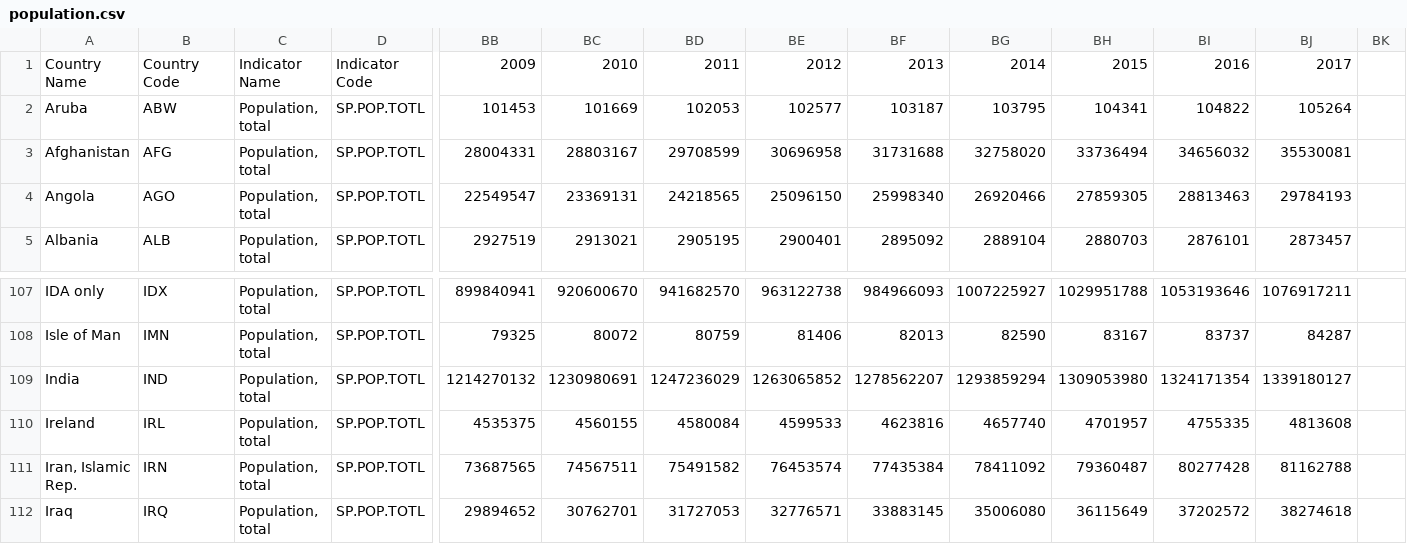
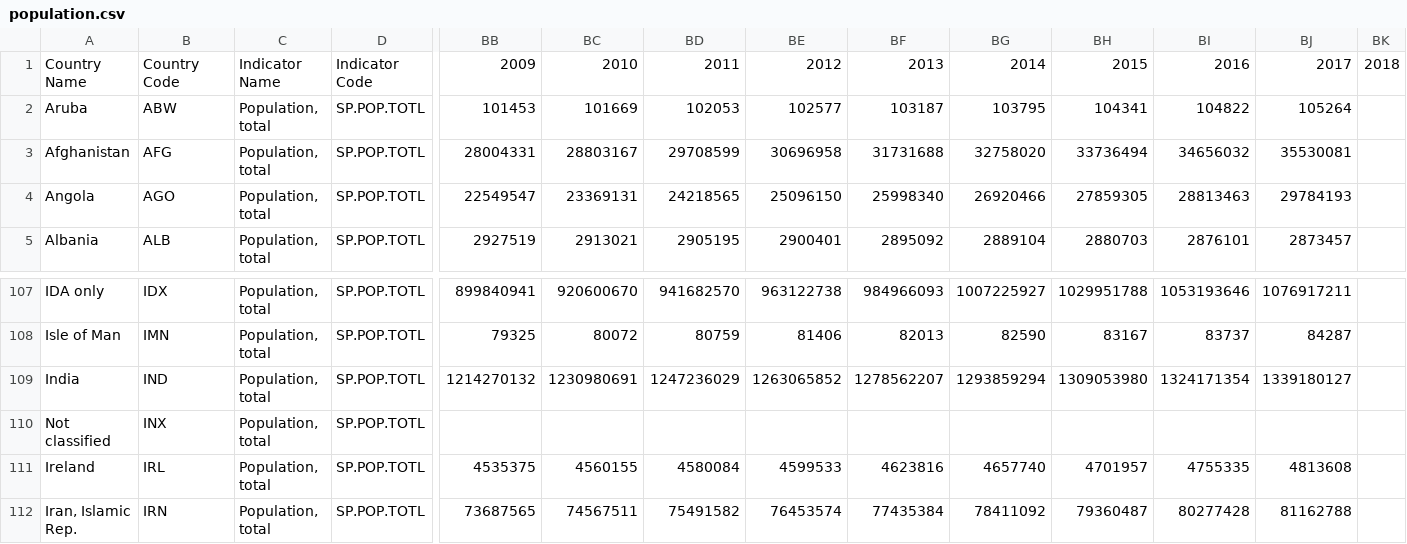
Before and after one commit to ollimandoliini/co2-app, a CSV file: api/data/population.csv, drawn as a sheet; only a part is shown, gaps mark what is left out; the shorter side is filled out with more unchanged rows; rows hold the shown columns only; the diff names each change by its address in the sheet, - before the commit and + after, or states it on an @@ line.

```diff
--- a/api/data/population.csv
+++ b/api/data/population.csv
-BK1: (empty)
+BK1: 2018
+row 110: Not classified | INX | Population, total | SP.POP.TOTL
```
Also changed, not shown: api/data/emissions.csv, 6 other files.
